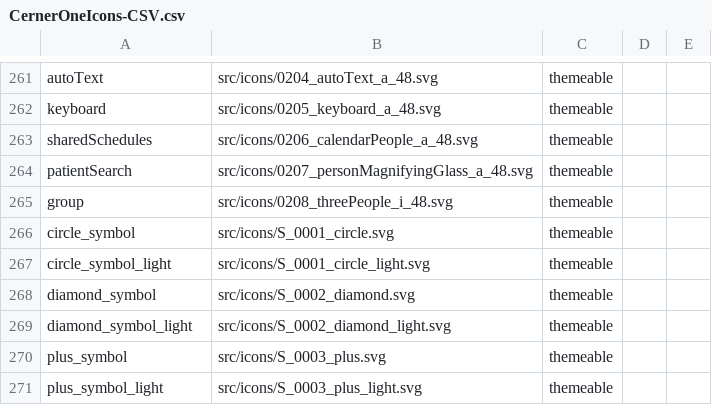
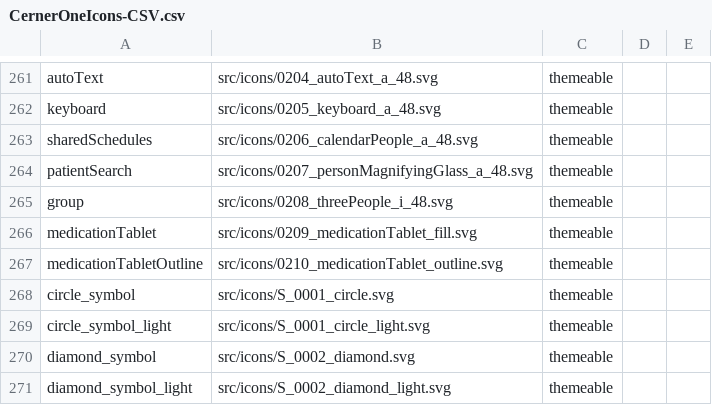
Before and after one commit to oracle-samples/one-cerner-style-icons, a CSV file: src/CernerOneIcons-CSV.csv, drawn as a sheet; only a part is shown, gaps mark what is left out; the shorter side is filled out with more unchanged rows; the diff names each change by its address in the sheet, - before the commit and + after, or states it on an @@ line.

Commit message:
Added icons 209 & 210.
Signed-off-by: Jeremy Fuksa <hello@orangefla.me>

```diff
--- a/src/CernerOneIcons-CSV.csv
+++ b/src/CernerOneIcons-CSV.csv
+row 266: medicationTablet | src/icons/0209_medicationTablet_fill.svg | themeable
+row 267: medicationTabletOutline | src/icons/0210_medicationTablet_outline.svg | themeable
```
Also changed, not shown: 3 other files.
